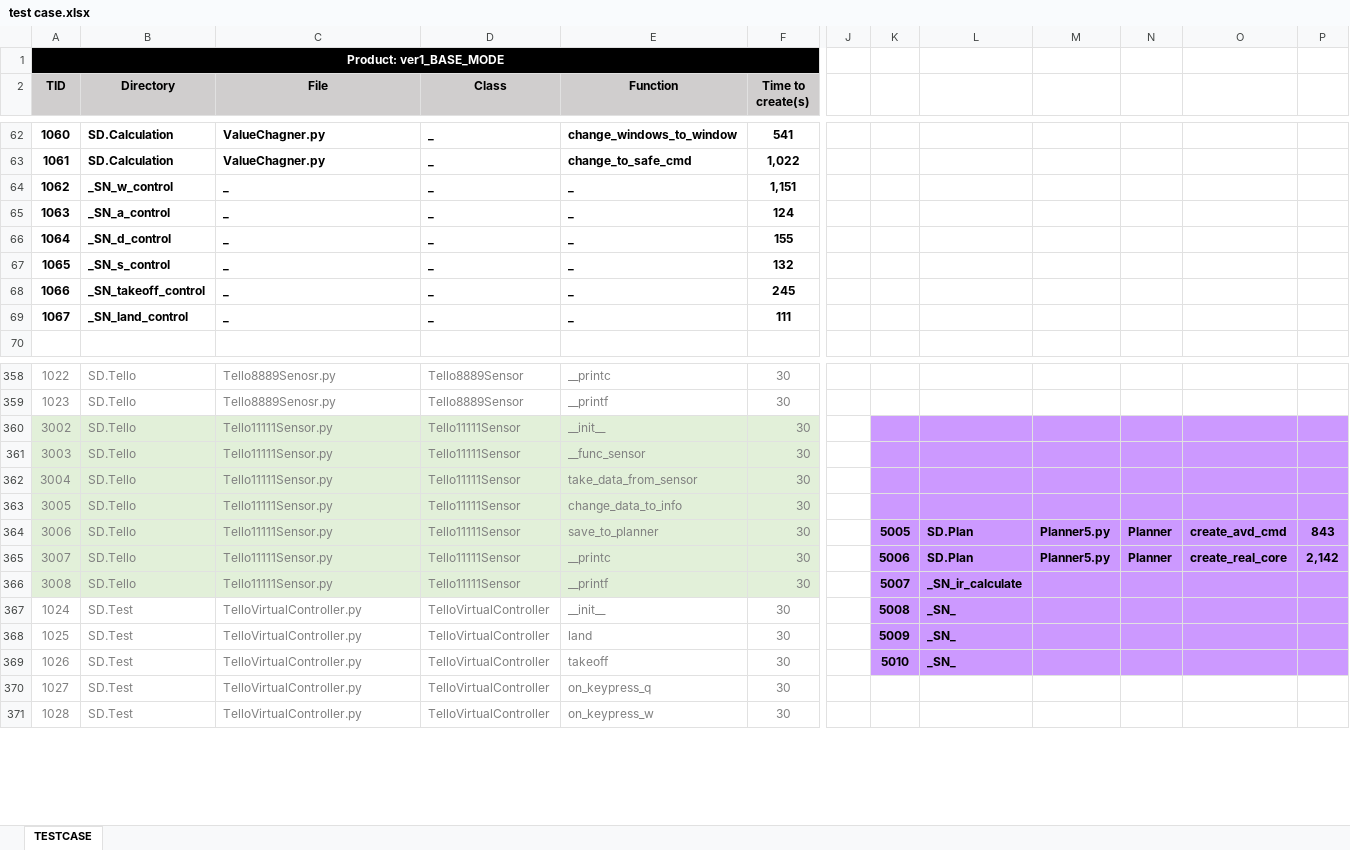
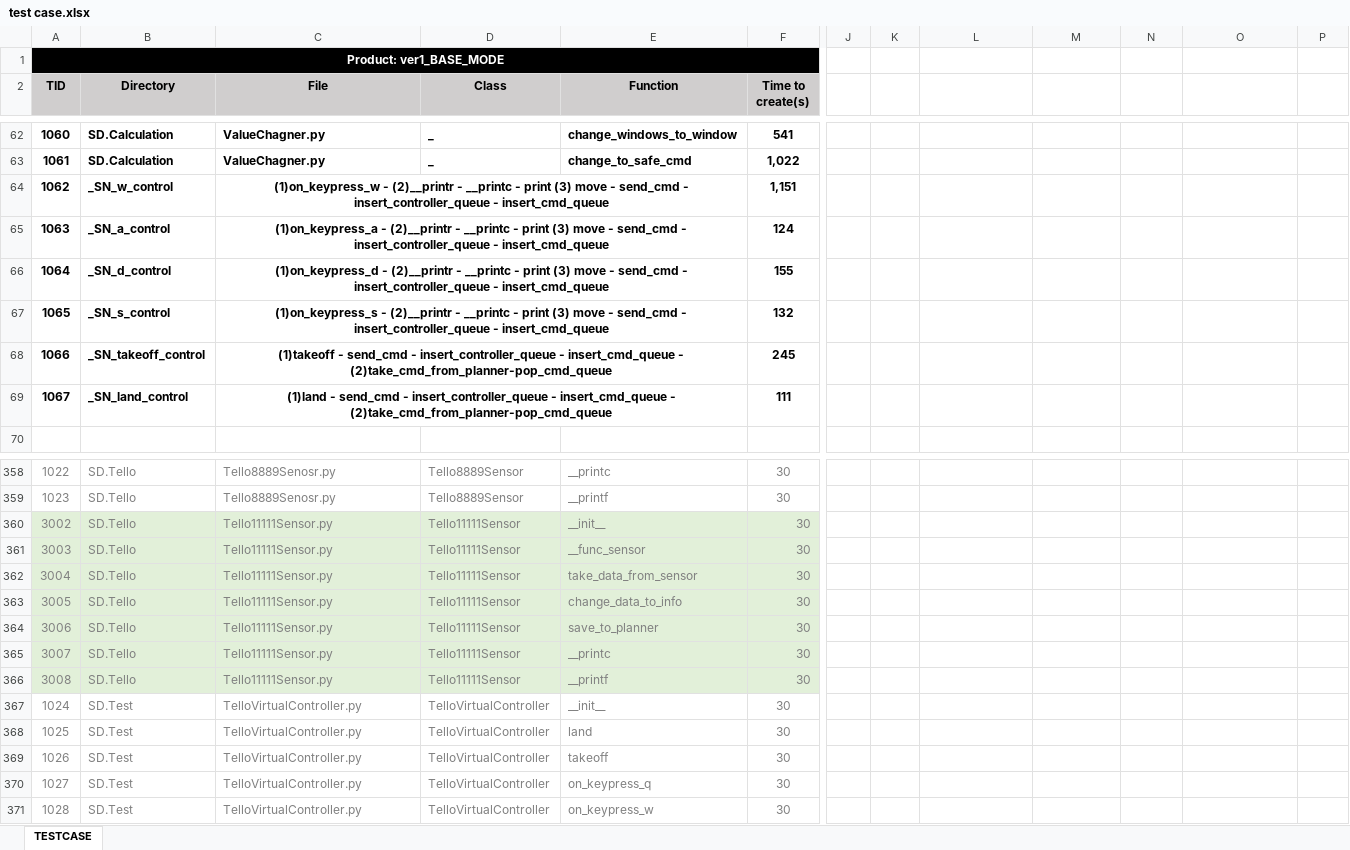
Before and after one commit to dmlcjs0327/SD_SPL, an Excel workbook: test case.xlsx, sheet TESTCASE, drawn as a sheet; only a part is shown, gaps mark what is left out; values as stored, in another font and other column widths than the file's, no borders; the diff covers the shown part only; the diff names each change by its address in the sheet, - before the commit and + after, or states it on an @@ line.

```diff
--- a/test case.xlsx (sheet TESTCASE)
+++ b/test case.xlsx (sheet TESTCASE)
-C64 (File): _
+C64 (File): (1)on_keypress_w - (2)__printr - __printc - print (3) move - send_cmd - insert_controller_queue - insert_cmd_queue
-C64:C69 alignment: left
+C64:C69 alignment: center
+C64:E64 merged
-D64:D69 (Class): _
+D64:D69 (Class): (empty)
-E64:E69 (Function): _
+E64:E69 (Function): (empty)
-C65 (File): _
+C65 (File): (1)on_keypress_a - (2)__printr - __printc - print (3) move - send_cmd - insert_controller_queue - insert_cmd_queue
+C65:E65 merged
-C66 (File): _
+C66 (File): (1)on_keypress_d - (2)__printr - __printc - print (3) move - send_cmd - insert_controller_queue - insert_cmd_queue
+C66:E66 merged
-C67 (File): _
+C67 (File): (1)on_keypress_s - (2)__printr - __printc - print (3) move - send_cmd - insert_controller_queue - insert_cmd_queue
+C67:E67 merged
-C68 (File): _
+C68 (File): (1)takeoff - send_cmd - insert_controller_queue - insert_cmd_queue - (2)take_cmd_from_planner-pop_cmd_queue
+C68:E68 merged
-C69 (File): _
+C69 (File): (1)land - send_cmd - insert_controller_queue - insert_cmd_queue - (2)take_cmd_from_planner-pop_cmd_queue
+C69:E69 merged
-K360:P369 fill: #CC99FF
+K360:P369 fill: none
-K364: 5005
+K364: (empty)
-L364:L365: SD.Plan
+L364:L365: (empty)
-M364:M365: Planner5.py
+M364:M365: (empty)
-N364:N365: Planner
+N364:N365: (empty)
-O364: create_avd_cmd
+O364: (empty)
-P364: 843
+P364: (empty)
-K365: 5006
+K365: (empty)
-O365: create_real_core
+O365: (empty)
-P365: 2,142
+P365: (empty)
-K366: 5007
+K366: (empty)
-L366: _SN_ir_calculate
+L366: (empty)
-K367: 5008
+K367: (empty)
-L367:L369: _SN_
+L367:L369: (empty)
-K368: 5009
+K368: (empty)
-K369: 5010
+K369: (empty)
```
Also changed, not shown: 3 added rows, 3 removed rows, 65 edited cells and cell formats elsewhere in this sheet, 2 other files.
